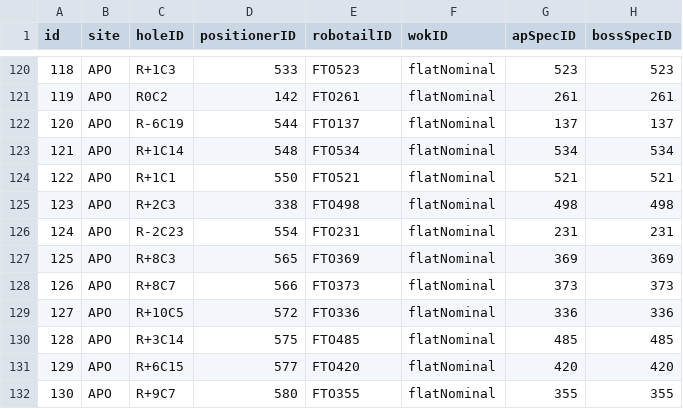
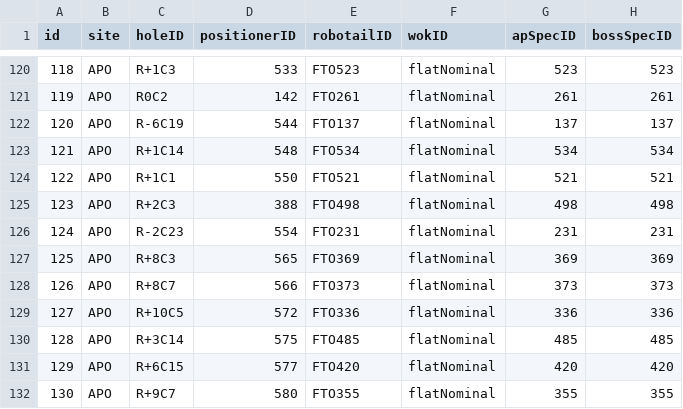
Before and after one commit to sdss/fps_calibrations, a CSV file: apo/wok_calibs/sloanFlatCMM/positionerTable.csv, drawn as a sheet; only a part is shown, gaps mark what is left out; the diff names each change by its address in the sheet, - before the commit and + after, or states it on an @@ line.

```diff
--- a/apo/wok_calibs/sloanFlatCMM/positionerTable.csv
+++ b/apo/wok_calibs/sloanFlatCMM/positionerTable.csv
-D125 (positionerID): 338
+D125 (positionerID): 388
```
Also changed, not shown: apo/wok_calibs/sloanFlatCMM/fiberAssignments.csv.
